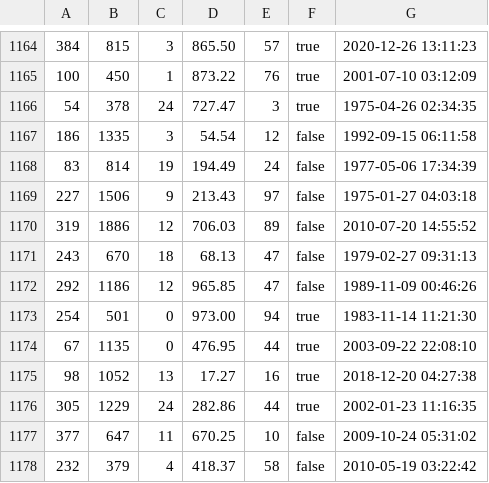
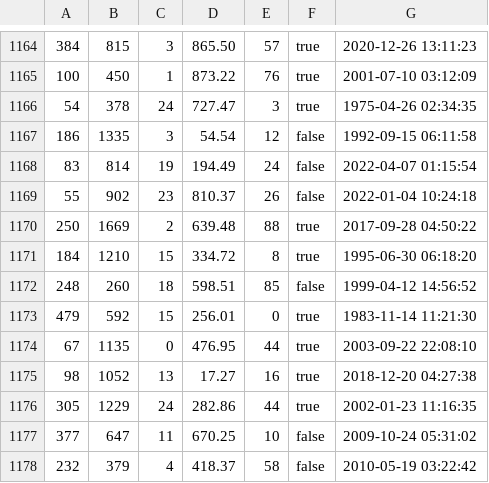
Before and after one commit to MuazzamKhan/CS516MiniAmazon, a CSV file: mini-amazon-skeleton/db/generated/Purchases.csv, drawn as a sheet; only a part is shown, gaps mark what is left out.

```diff
--- a/mini-amazon-skeleton/db/generated/Purchases.csv
+++ b/mini-amazon-skeleton/db/generated/Purchases.csv
@@ -1167,8 +1167,8 @@
 "186","1335","3","54.54","12","false","1992-09-15 06:11:58"
-"83","814","19","194.49","24","false","1977-05-06 17:34:39"
-"227","1506","9","213.43","97","false","1975-01-27 04:03:18"
-"319","1886","12","706.03","89","false","2010-07-20 14:55:52"
-"243","670","18","68.13","47","false","1979-02-27 09:31:13"
-"292","1186","12","965.85","47","false","1989-11-09 00:46:26"
-"254","501","0","973.00","94","true","1983-11-14 11:21:30"
+"83","814","19","194.49","24","false","2022-04-07 01:15:54"
+"55","902","23","810.37","26","false","2022-01-04 10:24:18"
+"250","1669","2","639.48","88","true","2017-09-28 04:50:22"
+"184","1210","15","334.72","8","true","1995-06-30 06:18:20"
+"248","260","18","598.51","85","false","1999-04-12 14:56:52"
+"479","592","15","256.01","0","true","1983-11-14 11:21:30"
 "67","1135","0","476.95","44","true","2003-09-22 22:08:10"
```
Also changed, not shown: mini-amazon-skeleton/db/generated/Users.csv, 2 other files.
